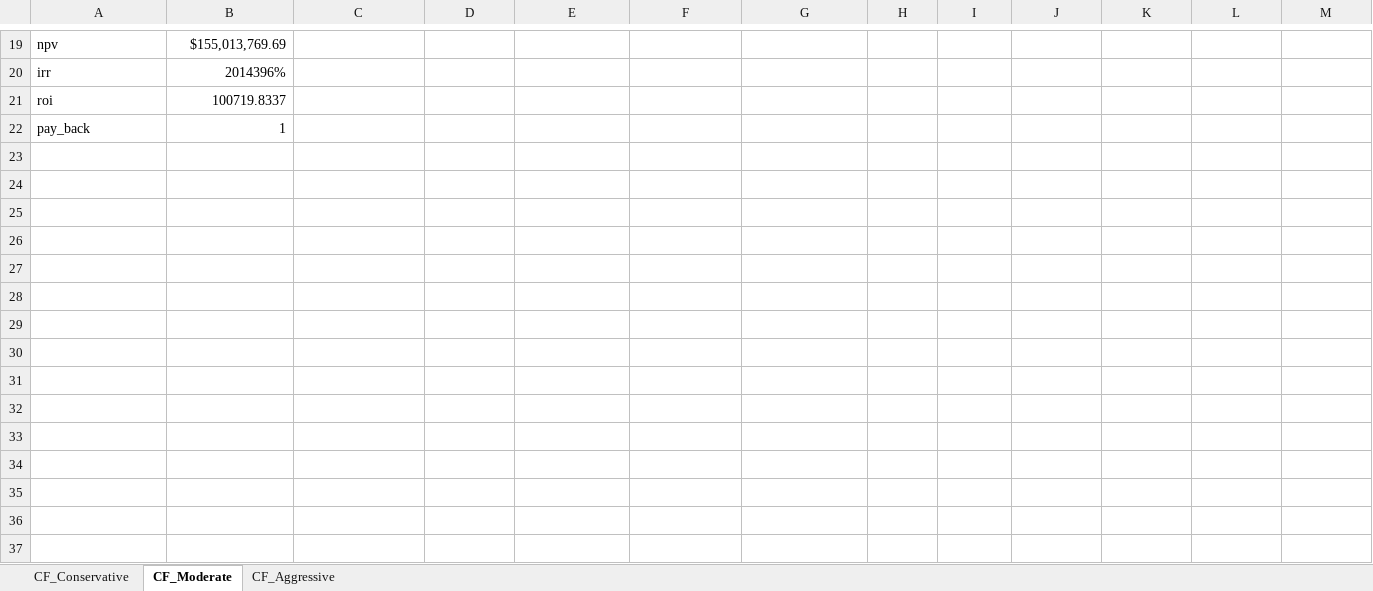
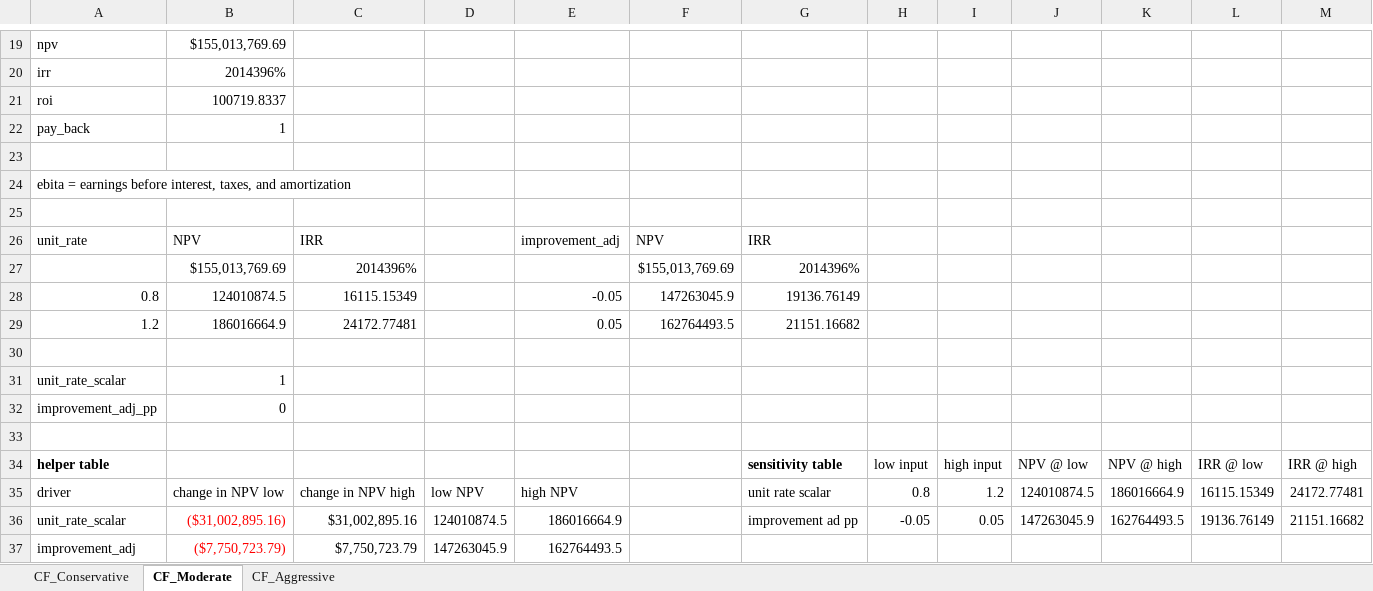
Before and after one commit to lmalmud/hazira-port, an Excel workbook: financial_projection_and_sensitivity/ROI_NPV_Payback_Hazira.xlsx, sheet CF_Moderate, drawn as a sheet; only a part is shown, gaps mark what is left out; values as stored, in another font and other column widths than the file's, no borders; charts and pictures not drawn; the diff names each change by its address in the sheet, - before the commit and + after, or states it on an @@ line.

```diff
--- a/financial_projection_and_sensitivity/ROI_NPV_Payback_Hazira.xlsx (sheet CF_Moderate)
+++ b/financial_projection_and_sensitivity/ROI_NPV_Payback_Hazira.xlsx (sheet CF_Moderate)
+row 23: (empty)
+row 24: ebita = earnings before interest, taxes, and amortization
+row 25: (empty)
+row 26: unit_rate | NPV | IRR |  | improvement_adj | NPV | IRR
+row 27:  | $155,013,769.69 | 2014396% |  |  | $155,013,769.69 | 2014396%
+row 28: 0.8 | 124010874.5 | 16115.15349 |  | -0.05 | 147263045.9 | 19136.76149
+row 29: 1.2 | 186016664.9 | 24172.77481 |  | 0.05 | 162764493.5 | 21151.16682
+row 30: (empty)
+row 31: unit_rate_scalar | 1
+row 32: improvement_adj_pp | 0
+row 33: (empty)
+row 34: helper table |  |  |  |  |  | sensitivity table | low input | high input | NPV @ low | NPV @ high | IRR @ low | IRR @ high
+row 35: driver | change in NPV low | change in NPV high | low NPV | high NPV |  | unit rate scalar | 0.8 | 1.2 | 124010874.5 | 186016664.9 | 16115.15349 | 24172.77481
+row 36: unit_rate_scalar | ($31,002,895.16) | $31,002,895.16 | 124010874.5 | 186016664.9 |  | improvement ad pp | -0.05 | 0.05 | 147263045.9 | 162764493.5 | 19136.76149 | 21151.16682
+row 37: improvement_adj | ($7,750,723.79) | $7,750,723.79 | 147263045.9 | 162764493.5
```
Also changed, not shown: sheet CF_Aggressive, sheet CF_Conservative, charts or pictures, ai_scenario_simulation/Cost_Savings_Summary.xlsx, financial_projection_and_sensitivity/5yr_CashFlow_Hazira.xlsx, 7 other files.
